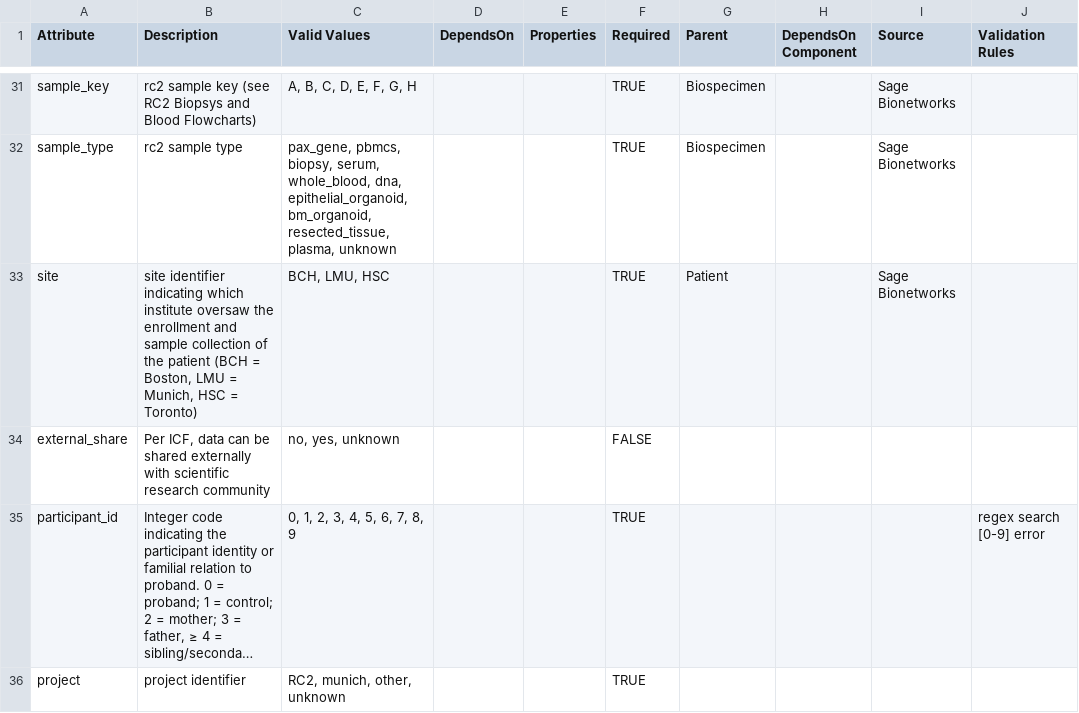
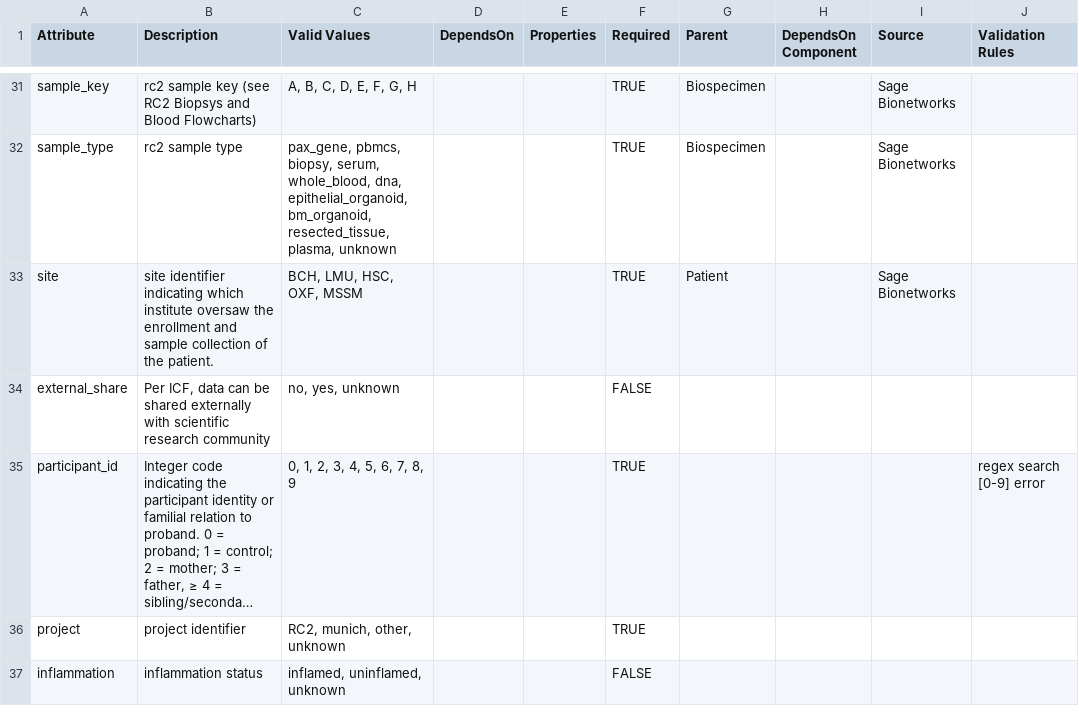
Before and after one commit to VEOIBD/data_models, a CSV file: veoibd.data.model.csv, drawn as a sheet; only a part is shown, gaps mark what is left out; the shorter side is filled out with more unchanged rows; long unchanged cells end in …; the diff names each change by its address in the sheet, - before the commit and + after, or states it on an @@ line.

Commit message:
expand  valid values options

```diff
--- a/veoibd.data.model.csv
+++ b/veoibd.data.model.csv
-B33 (Description): …of the patient (BCH = Boston, LMU = Munich, HSC = Toronto)
+B33 (Description): …of the patient.
-C33 (Valid Values): BCH, LMU, HSC
+C33 (Valid Values): BCH, LMU, HSC, OXF, MSSM
```
Also changed, not shown: 1 other file.
